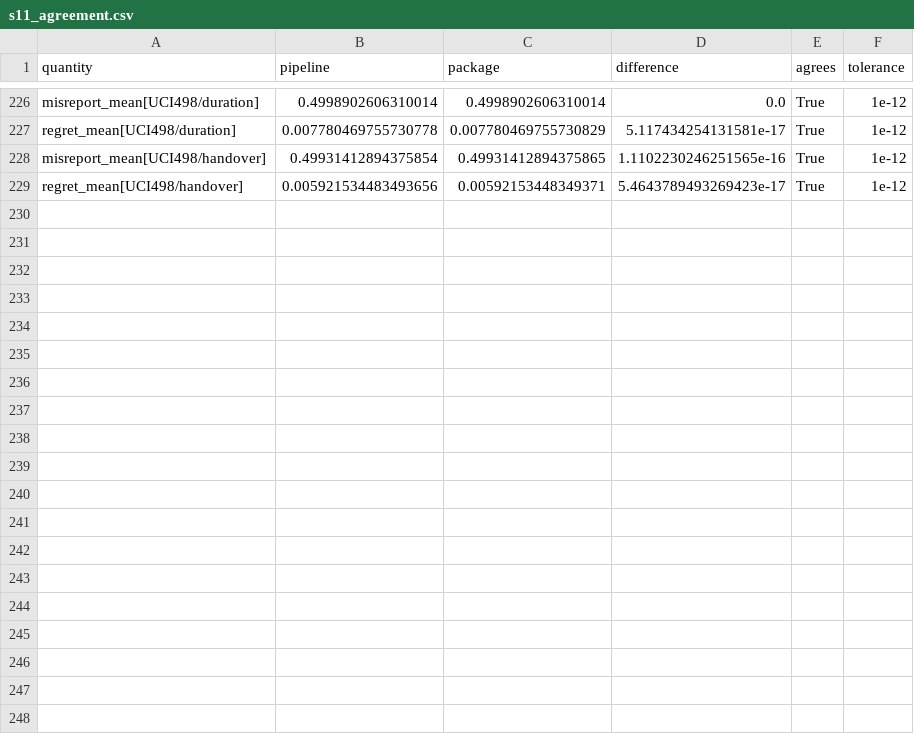
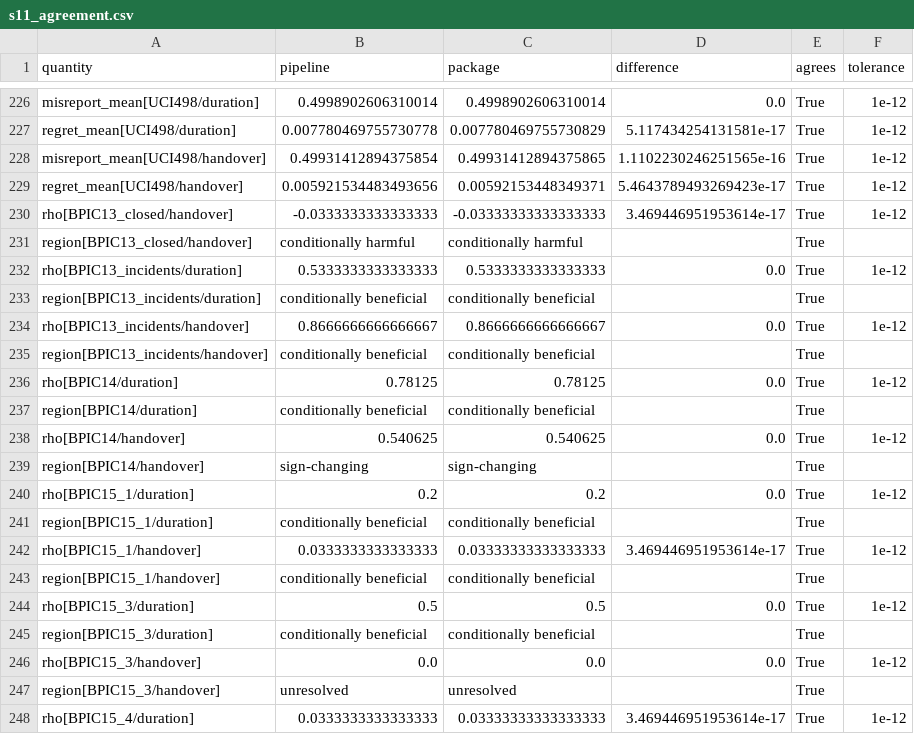
Before and after one commit to sudhirdixit1/cmdb-routing-queue-baseline, a CSV file: results/s11_agreement.csv, drawn as a sheet; only a part is shown, gaps mark what is left out; the diff covers the shown part only; the diff names each change by its address in the sheet, - before the commit and + after, or states it on an @@ line.

```diff
--- a/results/s11_agreement.csv
+++ b/results/s11_agreement.csv
+row 230: rho[BPIC13_closed/handover] | -0.0333333333333333 | -0.03333333333333333 | 3.469446951953614e-17 | True | 1e-12
+row 231: region[BPIC13_closed/handover] | conditionally harmful | conditionally harmful |  | True
+row 232: rho[BPIC13_incidents/duration] | 0.5333333333333333 | 0.5333333333333333 | 0.0 | True | 1e-12
+row 233: region[BPIC13_incidents/duration] | conditionally beneficial | conditionally beneficial |  | True
+row 234: rho[BPIC13_incidents/handover] | 0.8666666666666667 | 0.8666666666666667 | 0.0 | True | 1e-12
+row 235: region[BPIC13_incidents/handover] | conditionally beneficial | conditionally beneficial |  | True
+row 236: rho[BPIC14/duration] | 0.78125 | 0.78125 | 0.0 | True | 1e-12
+row 237: region[BPIC14/duration] | conditionally beneficial | conditionally beneficial |  | True
+row 238: rho[BPIC14/handover] | 0.540625 | 0.540625 | 0.0 | True | 1e-12
+row 239: region[BPIC14/handover] | sign-changing | sign-changing |  | True
+row 240: rho[BPIC15_1/duration] | 0.2 | 0.2 | 0.0 | True | 1e-12
+row 241: region[BPIC15_1/duration] | conditionally beneficial | conditionally beneficial |  | True
+row 242: rho[BPIC15_1/handover] | 0.0333333333333333 | 0.03333333333333333 | 3.469446951953614e-17 | True | 1e-12
+row 243: region[BPIC15_1/handover] | conditionally beneficial | conditionally beneficial |  | True
+row 244: rho[BPIC15_3/duration] | 0.5 | 0.5 | 0.0 | True | 1e-12
+row 245: region[BPIC15_3/duration] | conditionally beneficial | conditionally beneficial |  | True
+row 246: rho[BPIC15_3/handover] | 0.0 | 0.0 | 0.0 | True | 1e-12
+row 247: region[BPIC15_3/handover] | unresolved | unresolved |  | True
+row 248: rho[BPIC15_4/duration] | 0.0333333333333333 | 0.03333333333333333 | 3.469446951953614e-17 | True | 1e-12
```
Also changed, not shown: 19 added rows elsewhere in this file, results/s03_facts.csv, results/s04_facts.csv, 54 other files.
